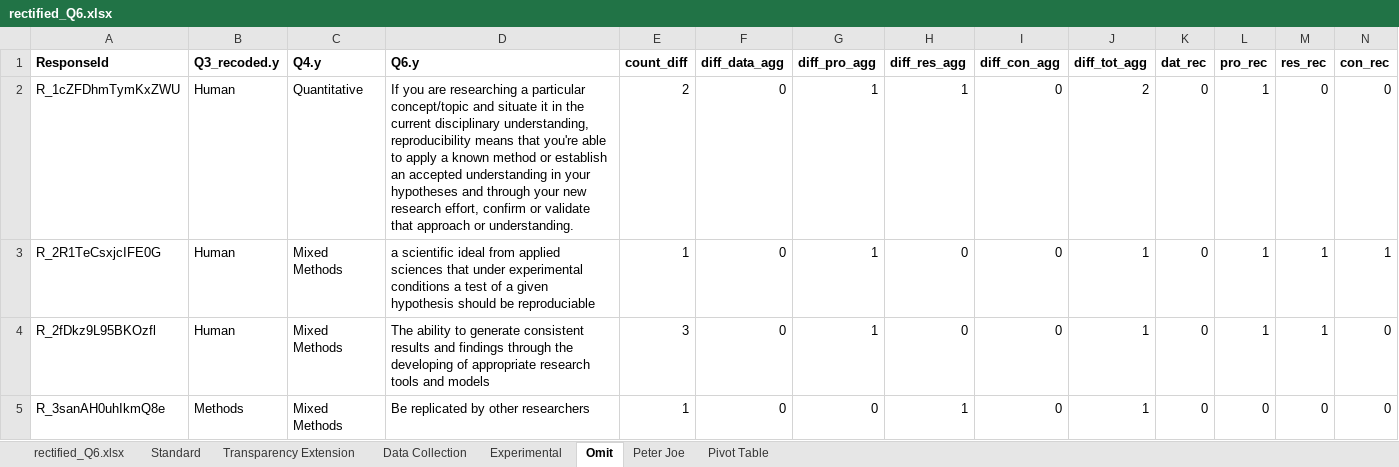
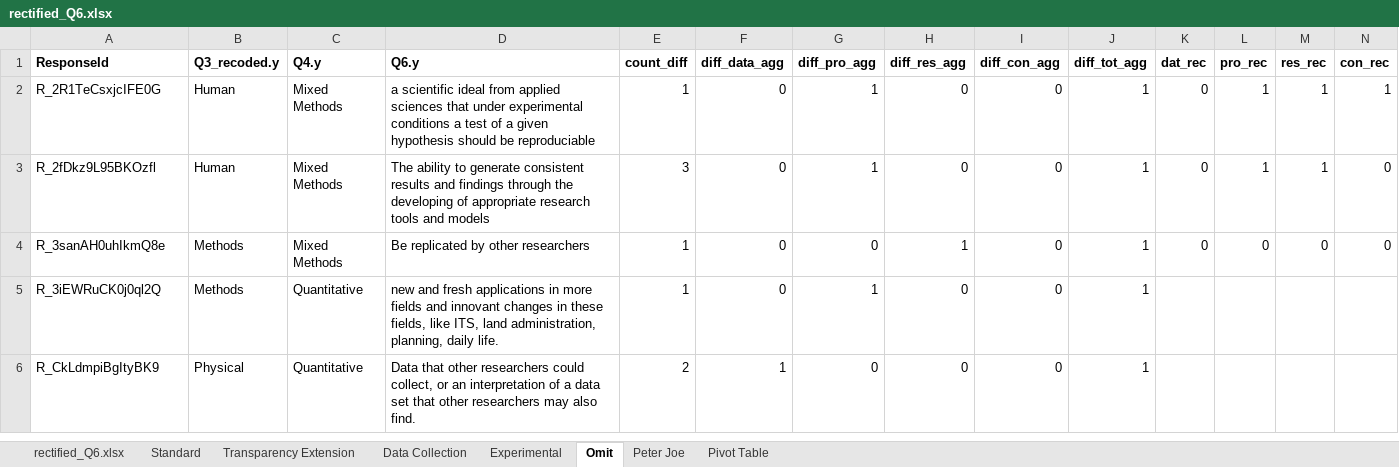
Before and after one commit to HEGSRR/OR-Reproducibility-in-Geography-Survey, an Excel workbook: data/derived/public/rectified_Q6.xlsx, sheet Omit, drawn as a sheet; only a part is shown; the shorter side is filled out with more unchanged rows; values as stored, in another font and other column widths than the file's, no borders; rows hold the shown columns only; the diff names each change by its address in the sheet, - before the commit and + after, or states it on an @@ line.

```diff
--- a/data/derived/public/rectified_Q6.xlsx (sheet Omit)
+++ b/data/derived/public/rectified_Q6.xlsx (sheet Omit)
-row 2: R_1cZFDhmTymKxZWU | Human | Quantitative | If you are researching a particular concept/topic and situate it in the current disciplinary understanding, reproducibility means that you're able to apply a known method or establish an accepted understanding in your hypotheses and through your new research effort, confirm or validate that approach or understanding. | 2 | 0 | 1 | 1 | 0 | 2 | 0 | 1 | 0 | 0
```
Also changed, not shown: sheet Pivot Table, sheet Standard, sheet rectified_Q6.xlsx, sheet Peter Joe, 42 other files.
